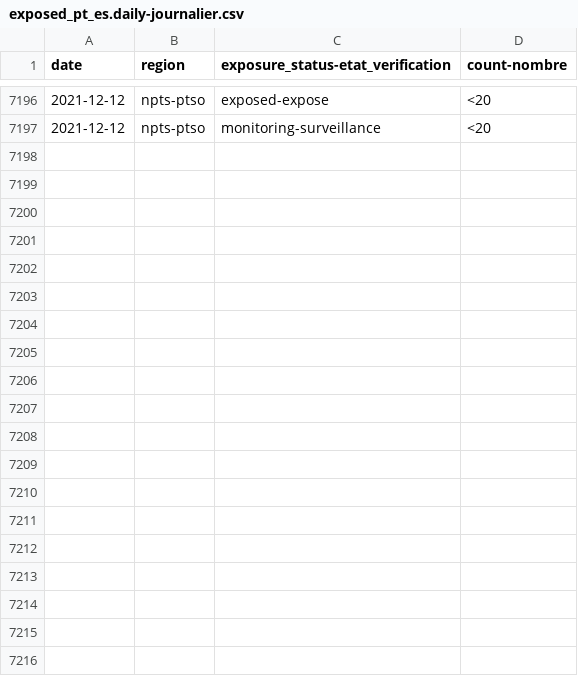
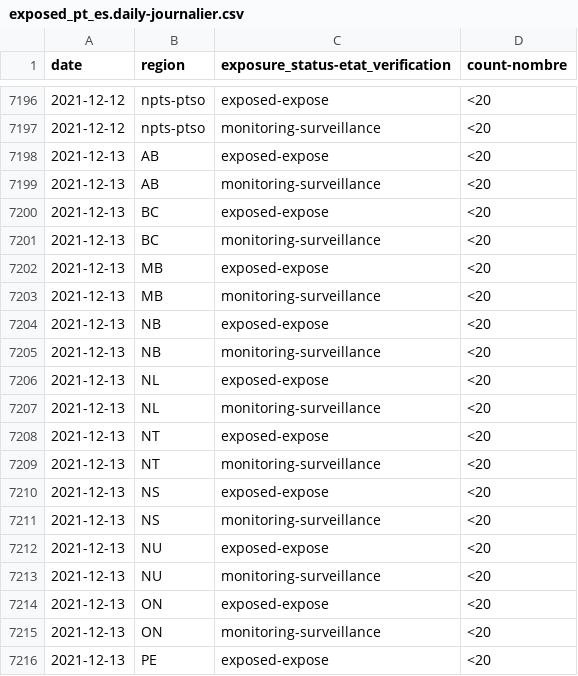
Before and after one commit to cds-snc/covid-alert-data-staging, a CSV file: masked_metrics/csv/daily-journalier/exposed_pt_es.daily-journalier.csv, drawn as a sheet; only a part is shown, gaps mark what is left out; the diff covers the shown part only.

```diff
--- a/masked_metrics/csv/daily-journalier/exposed_pt_es.daily-journalier.csv
+++ b/masked_metrics/csv/daily-journalier/exposed_pt_es.daily-journalier.csv
@@ -7197 +7197,20 @@ date,region,exposure_status-etat_verification,count-nombre
 2021-12-12,npts-ptso,monitoring-surveillance,<20
+2021-12-13,AB,exposed-expose,<20
+2021-12-13,AB,monitoring-surveillance,<20
+2021-12-13,BC,exposed-expose,<20
+2021-12-13,BC,monitoring-surveillance,<20
+2021-12-13,MB,exposed-expose,<20
+2021-12-13,MB,monitoring-surveillance,<20
+2021-12-13,NB,exposed-expose,<20
+2021-12-13,NB,monitoring-surveillance,<20
+2021-12-13,NL,exposed-expose,<20
+2021-12-13,NL,monitoring-surveillance,<20
+2021-12-13,NT,exposed-expose,<20
+2021-12-13,NT,monitoring-surveillance,<20
+2021-12-13,NS,exposed-expose,<20
+2021-12-13,NS,monitoring-surveillance,<20
+2021-12-13,NU,exposed-expose,<20
+2021-12-13,NU,monitoring-surveillance,<20
+2021-12-13,ON,exposed-expose,<20
+2021-12-13,ON,monitoring-surveillance,<20
+2021-12-13,PE,exposed-expose,<20
```
Also changed, not shown: 9 added rows elsewhere in this file, masked_metrics/csv/daily-journalier/exposed_pt_os.daily-journalier.csv, masked_metrics/csv/daily-journalier/otk_pt_dp.daily-journalier.csv, 51 other files.
